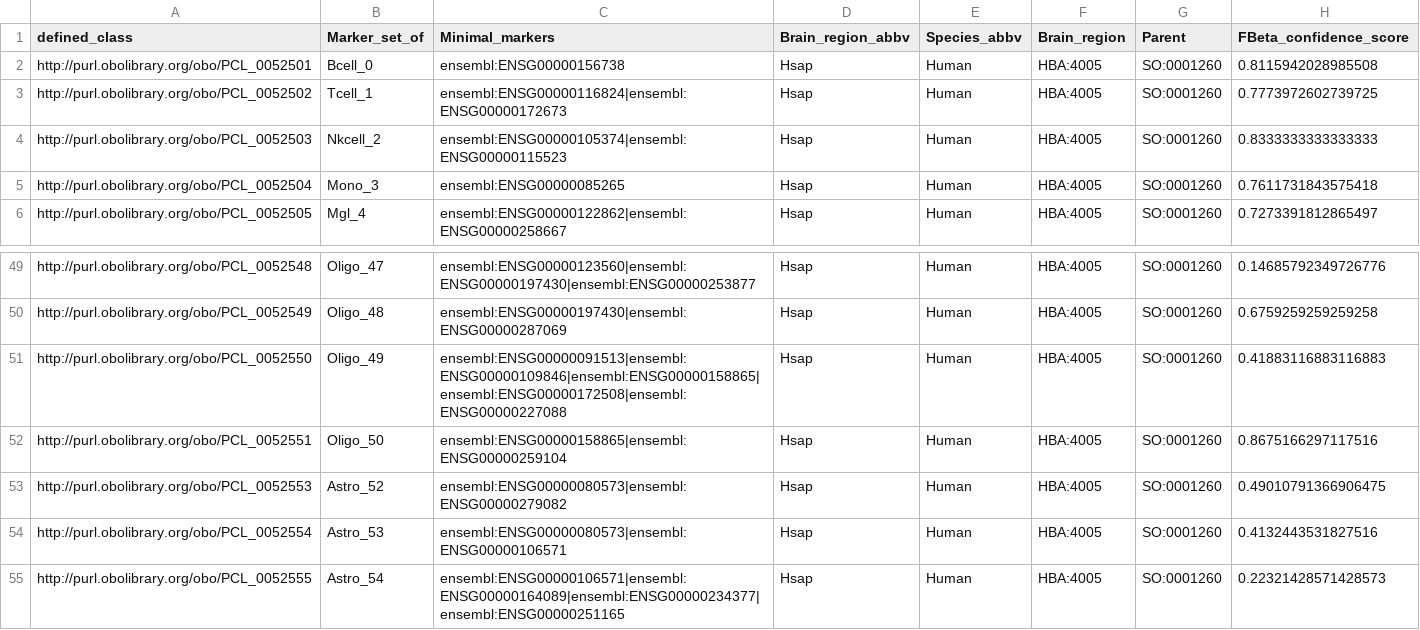
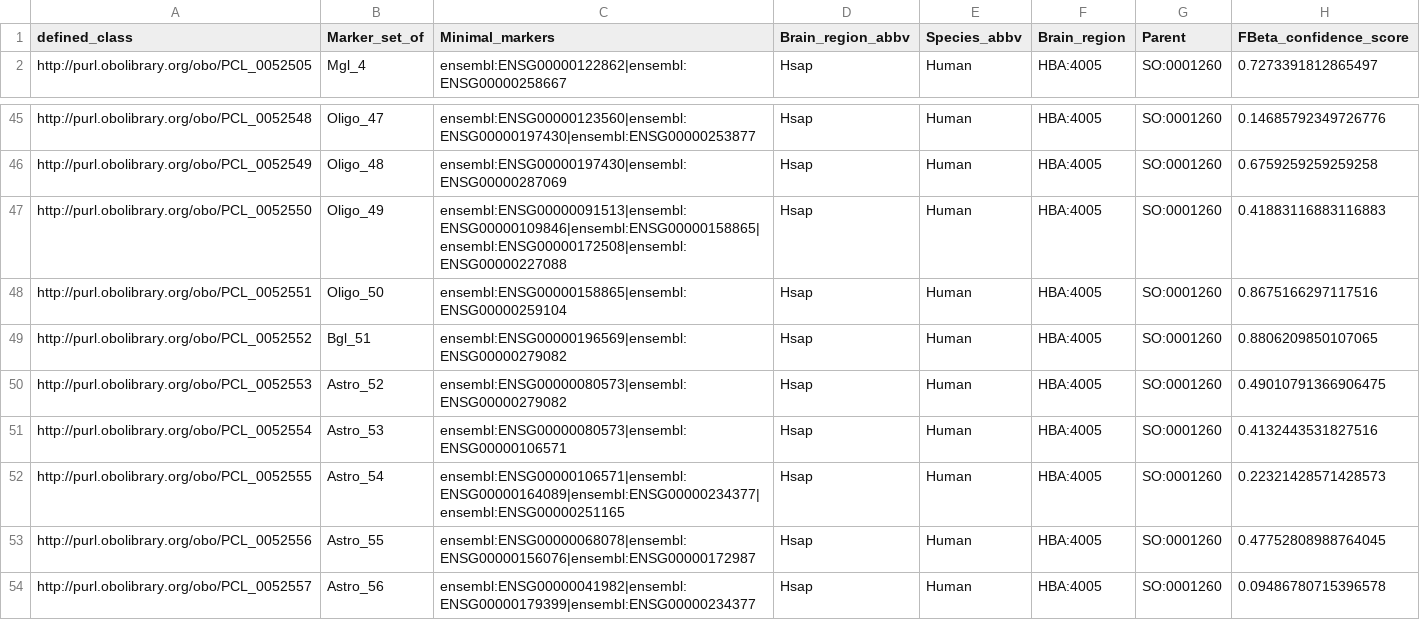
Before and after one commit to Cellular-Semantics/whole_human_brain_ontology, a TSV file: src/patterns/data/default/CS202210140_marker_set.tsv, drawn as a sheet; only a part is shown, gaps mark what is left out; the shorter side is filled out with more unchanged rows.

```diff
--- a/src/patterns/data/default/CS202210140_marker_set.tsv
+++ b/src/patterns/data/default/CS202210140_marker_set.tsv
@@ -1,6 +1,2 @@
 defined_class	Marker_set_of	Minimal_markers	Brain_region_abbv	Species_abbv	Brain_region	Parent	FBeta_confidence_score
-http://purl.obolibrary.org/obo/PCL_0052501	Bcell_0	ensembl:ENSG00000156738	Hsap	Human	HBA:4005	SO:0001260	0.8115942028985508
-http://purl.obolibrary.org/obo/PCL_0052502	Tcell_1	ensembl:ENSG00000116824|ensembl:ENSG00000172673	Hsap	Human	HBA:4005	SO:0001260	0.7773972602739725
-http://purl.obolibrary.org/obo/PCL_0052503	Nkcell_2	ensembl:ENSG00000105374|ensembl:ENSG00000115523	Hsap	Human	HBA:4005	SO:0001260	0.8333333333333333
-http://purl.obolibrary.org/obo/PCL_0052504	Mono_3	ensembl:ENSG00000085265	Hsap	Human	HBA:4005	SO:0001260	0.7611731843575418
 http://purl.obolibrary.org/obo/PCL_0052505	Mgl_4	ensembl:ENSG00000122862|ensembl:ENSG00000258667	Hsap	Human	HBA:4005	SO:0001260	0.7273391812865497
@@ -52,2 +48,3 @@ http://purl.obolibrary.org/obo/PCL_0052550	Oligo_49	ensembl:ENSG00000091513|ense
 http://purl.obolibrary.org/obo/PCL_0052551	Oligo_50	ensembl:ENSG00000158865|ensembl:ENSG00000259104	Hsap	Human	HBA:4005	SO:0001260	0.8675166297117516
+http://purl.obolibrary.org/obo/PCL_0052552	Bgl_51	ensembl:ENSG00000196569|ensembl:ENSG00000279082	Hsap	Human	HBA:4005	SO:0001260	0.8806209850107065
 http://purl.obolibrary.org/obo/PCL_0052553	Astro_52	ensembl:ENSG00000080573|ensembl:ENSG00000279082	Hsap	Human	HBA:4005	SO:0001260	0.49010791366906475
```
Also changed, not shown: src/patterns/data/default/CS202210140_class_base.tsv, src/patterns/data/default/CS202210140_class_curation.tsv, 20 other files.
